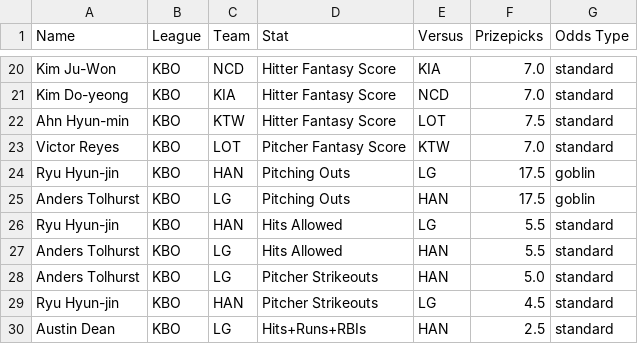
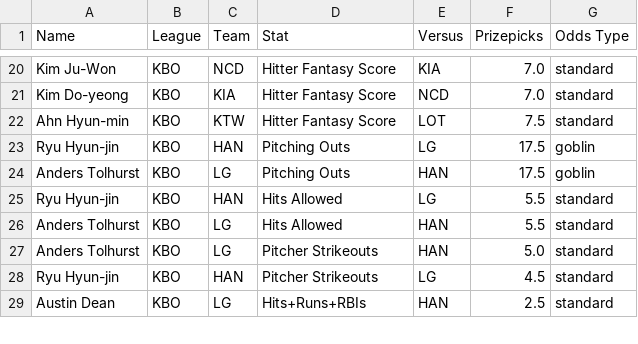
Before and after one commit to cgpropz/KBO, a CSV file: KBO-Odds/KBO_odds_2025.csv, drawn as a sheet; only a part is shown, gaps mark what is left out; the diff names each change by its address in the sheet, - before the commit and + after, or states it on an @@ line.

```diff
--- a/KBO-Odds/KBO_odds_2025.csv
+++ b/KBO-Odds/KBO_odds_2025.csv
-row 23: Victor Reyes | KBO | LOT | Pitcher Fantasy Score | KTW | 7.0 | standard
```
Also changed, not shown: 2 other files.
